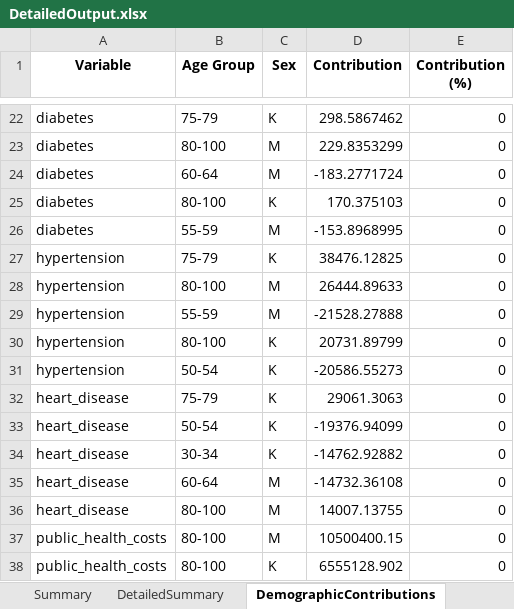
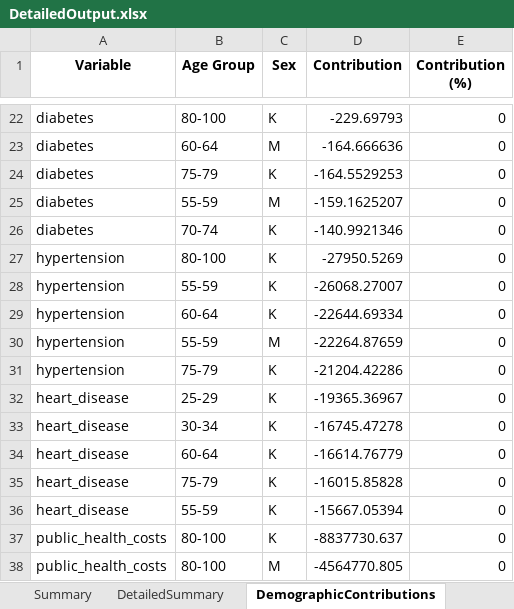
Before and after one commit to MateuszKrzakalaIBS/simulation2, an Excel workbook: DetailedOutput.xlsx, sheet DemographicContributions, drawn as a sheet; only a part is shown, gaps mark what is left out; values as stored, in another font and other column widths than the file's, no borders; removed rows and columns are numbered as before the commit, all else as after; the diff covers the shown part only; the diff names each change by its address in the sheet, - before the commit and + after, or states it on an @@ line.

```diff
--- a/DetailedOutput.xlsx (sheet DemographicContributions)
+++ b/DetailedOutput.xlsx (sheet DemographicContributions)
-B22 (Age Group): 75-79
+B22 (Age Group): 80-100
-D22 (Contribution): 298.5867462
+D22 (Contribution): -229.69793
-row 23: diabetes | 80-100 | M | 229.8353299 | 0
-D23 (Contribution): -183.2771724
+D23 (Contribution): -164.666636
-B24 (Age Group): 80-100
+B24 (Age Group): 75-79
-D24 (Contribution): 170.375103
+D24 (Contribution): -164.5529253
-D25 (Contribution): -153.8968995
+D25 (Contribution): -159.1625207
+row 26: diabetes | 70-74 | K | -140.9921346 | 0
+row 27: hypertension | 80-100 | K | -27950.5269 | 0
-B28 (Age Group): 75-79
+B28 (Age Group): 55-59
-D28 (Contribution): 38476.12825
+D28 (Contribution): -26068.27007
-B29 (Age Group): 80-100
+B29 (Age Group): 60-64
-C29 (Sex): M
+C29 (Sex): K
-D29 (Contribution): 26444.89633
+D29 (Contribution): -22644.69334
-D30 (Contribution): -21528.27888
+D30 (Contribution): -22264.87659
-row 30: hypertension | 80-100 | K | 20731.89799 | 0
-B31 (Age Group): 50-54
+B31 (Age Group): 75-79
-D31 (Contribution): -20586.55273
+D31 (Contribution): -21204.42286
-B32 (Age Group): 75-79
+B32 (Age Group): 25-29
-D32 (Contribution): 29061.3063
+D32 (Contribution): -19365.36967
-B33 (Age Group): 50-54
+B33 (Age Group): 30-34
-D33 (Contribution): -19376.94099
+D33 (Contribution): -16745.47278
-B34 (Age Group): 30-34
+B34 (Age Group): 60-64
-D34 (Contribution): -14762.92882
+D34 (Contribution): -16614.76779
-B35 (Age Group): 60-64
+B35 (Age Group): 75-79
-C35:C37 (Sex): M
+C35:C37 (Sex): K
-D35 (Contribution): -14732.36108
+D35 (Contribution): -16015.85828
-B36 (Age Group): 80-100
+B36 (Age Group): 55-59
-D36 (Contribution): 14007.13755
+D36 (Contribution): -15667.05394
-D37 (Contribution): 10500400.15
+D37 (Contribution): -8837730.637
-C38 (Sex): K
+C38 (Sex): M
-D38 (Contribution): 6555128.902
+D38 (Contribution): -4564770.805
```
Also changed, not shown: 7 added rows, 7 removed rows and 78 edited cells elsewhere in this sheet, sheet cancer, sheet absence, sheet depression, sheet stroke, sheet anxiety, sheet public_health_costs, 10 more sheets, Output.xlsx, 14 other files.
